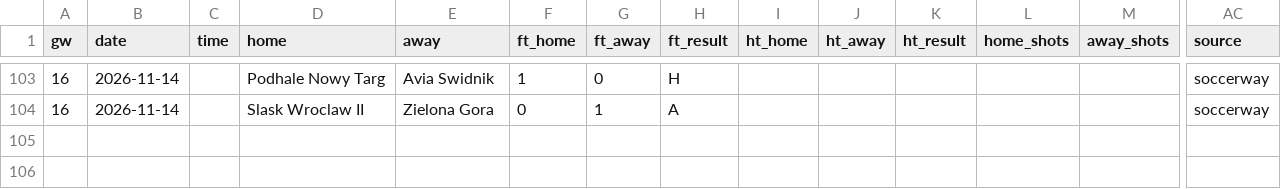
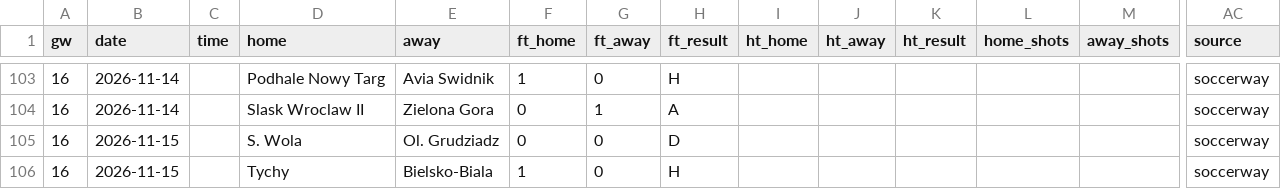
Before and after one commit to L1nu-X/open-matchday, a CSV file: data/POL_3_division-2/results_2627.csv, drawn as a sheet; only a part is shown, gaps mark what is left out; rows hold the shown columns only; the diff names each change by its address in the sheet, - before the commit and + after, or states it on an @@ line.

```diff
--- a/data/POL_3_division-2/results_2627.csv
+++ b/data/POL_3_division-2/results_2627.csv
+row 105: 16 | 2026-11-15 |  | S. Wola | Ol. Grudziadz | 0 | 0 | D |  |  |  |  |  | soccerway
+row 106: 16 | 2026-11-15 |  | Tychy | Bielsko-Biala | 1 | 0 | H |  |  |  |  |  | soccerway
```
Also changed, not shown: data/ARG_2_primera-nacional/results_2627.csv, data/ESP_2_segunda-division/fixtures_2627.csv, 11 other files.
